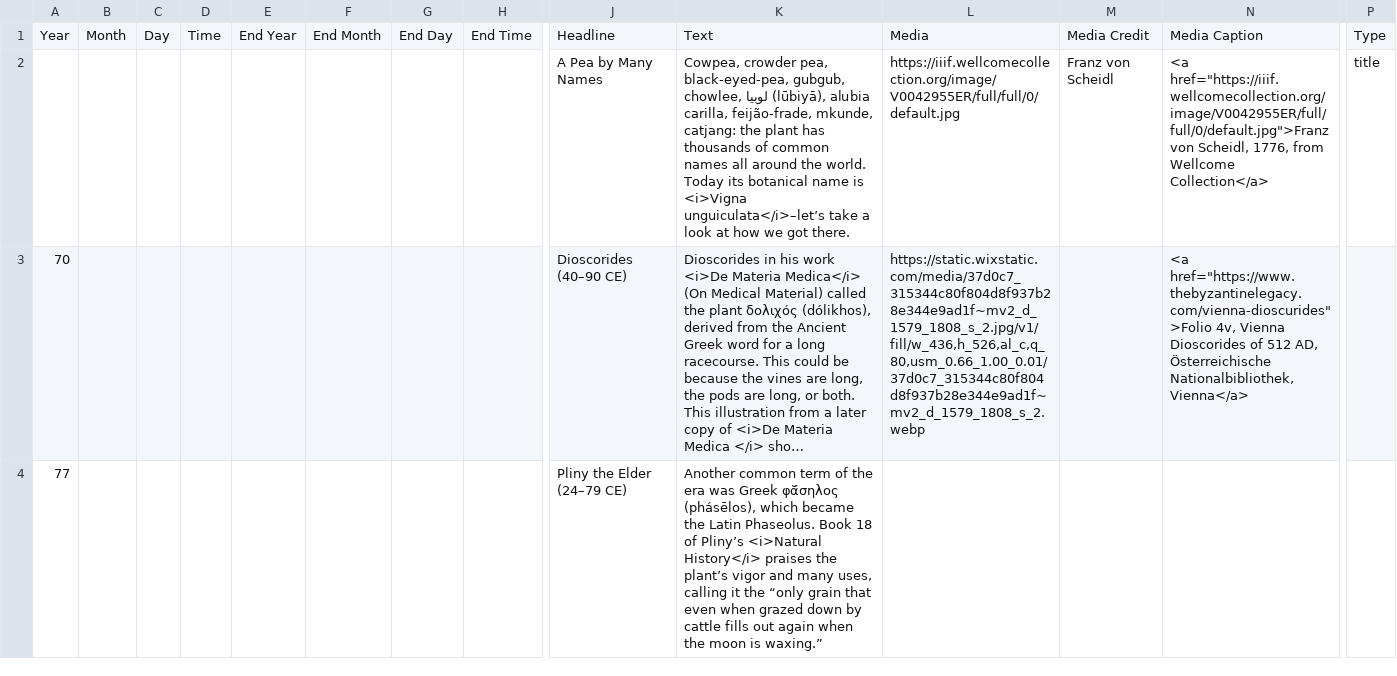
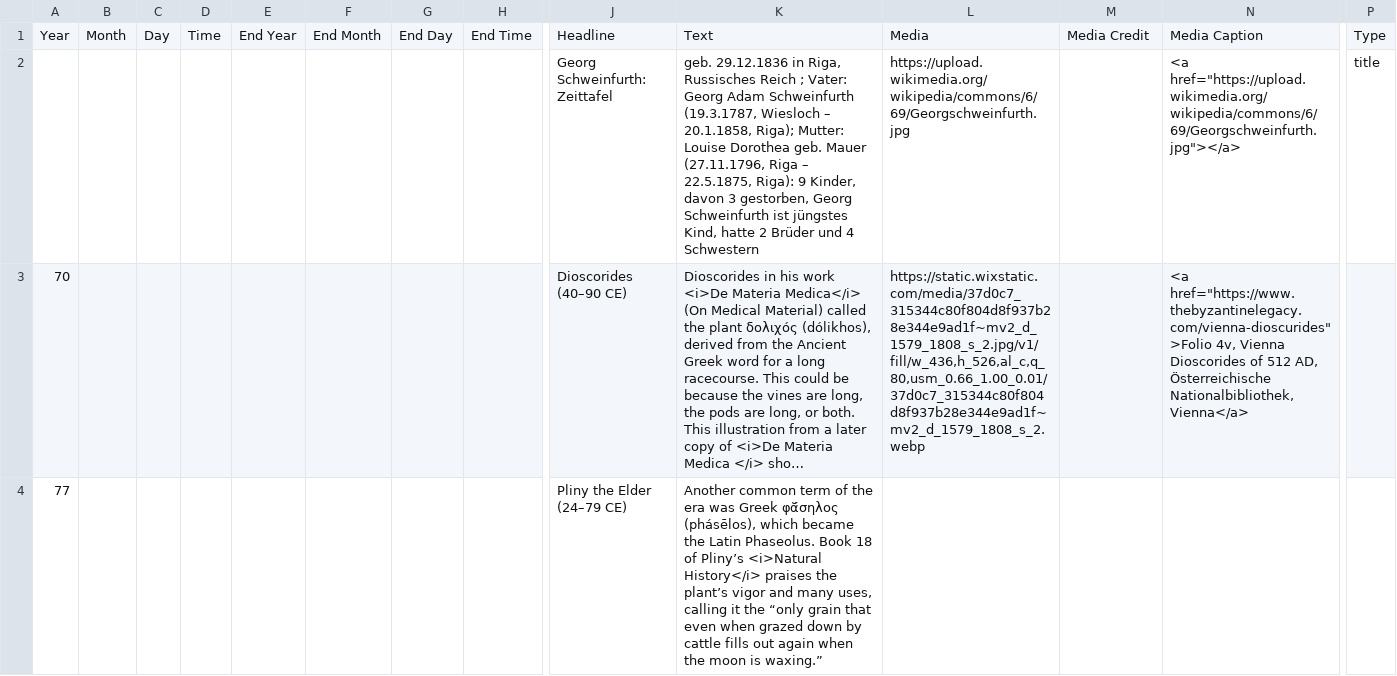
Before and after one commit to droepert/juncture, a CSV file: schweinfurth/timeline-schweinfurth.csv, drawn as a sheet; only a part is shown, gaps mark what is left out; long unchanged cells end in …; removed rows and columns are numbered as before the commit, all else as after; rows hold the shown columns only; the diff names each change by its address in the sheet, - before the commit and + after, or states it on an @@ line.

Commit message:
Update timeline-schweinfurth.csv

```diff
--- a/schweinfurth/timeline-schweinfurth.csv
+++ b/schweinfurth/timeline-schweinfurth.csv
-row 2:  |  |  |  |  |  |  |  | A Pea by Many Names | Cowpea, crowder pea, black-eyed-pea, gubgub, chowlee, لوبيا (lūbiyā), alubia carilla, feijão-frade, mkunde, catjang: the plant has thousands of common names all around the world. Today its botanical name is <i>Vigna unguiculata</i>–let’s take a look at how we got there. | https://iiif.wellcomecollection.org/image/V0042955ER/full/full/0/default.jpg | Franz von Scheidl | <a href="https://iiif.wellcomecollection.org/image/V0042955ER/full/full/0/default.jpg">Franz von Scheidl, 1776, from Wellcome Collection</a> | title
+row 2:  |  |  |  |  |  |  |  | Georg Schweinfurth: Zeittafel | geb. 29.12.1836 in Riga, Russisches Reich ; Vater: Georg Adam Schweinfurth (19.3.1787, Wiesloch – 20.1.1858, Riga); Mutter: Louise Dorothea geb. Mauer (27.11.1796, Riga – 22.5.1875, Riga): 9 Kinder, davon 3 gestorben, Georg Schweinfurth ist jüngstes Kind, hatte 2 Brüder und 4 Schwestern | https://upload.wikimedia.org/wikipedia/commons/6/69/Georgschweinfurth.jpg |  | <a href="https://upload.wikimedia.org/wikipedia/commons/6/69/Georgschweinfurth.jpg"></a> | title
```
